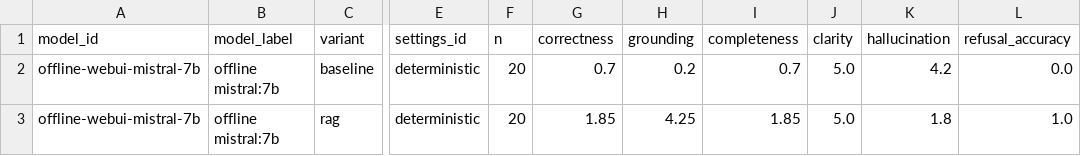
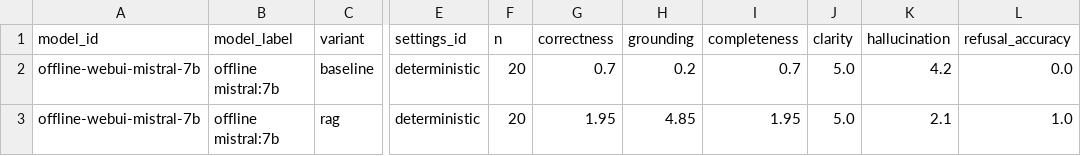
Before and after one commit to UL-FRI-NLP-Course/ul-fri-nlp-course-project-2025-2026-sickerthanasnicker, a CSV file: evaluation/results/optimization/optimization_summary.csv, drawn as a sheet; only a part is shown, gaps mark what is left out; the diff names each change by its address in the sheet, - before the commit and + after, or states it on an @@ line.

```diff
--- a/evaluation/results/optimization/optimization_summary.csv
+++ b/evaluation/results/optimization/optimization_summary.csv
-G3 (correctness): 1.85
+G3 (correctness): 1.95
-H3 (grounding): 4.25
+H3 (grounding): 4.85
-I3 (completeness): 1.85
+I3 (completeness): 1.95
-K3 (hallucination): 1.8
+K3 (hallucination): 2.1
```
Also changed, not shown: evaluation/results/summary_scores.csv, 57 other files.
